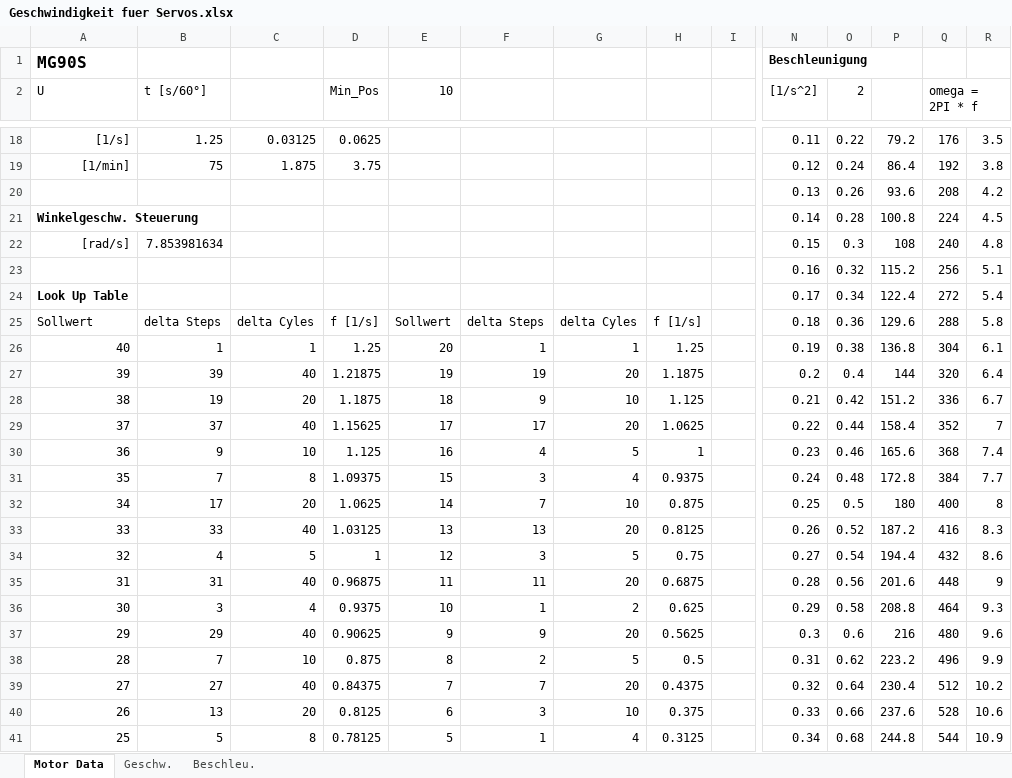
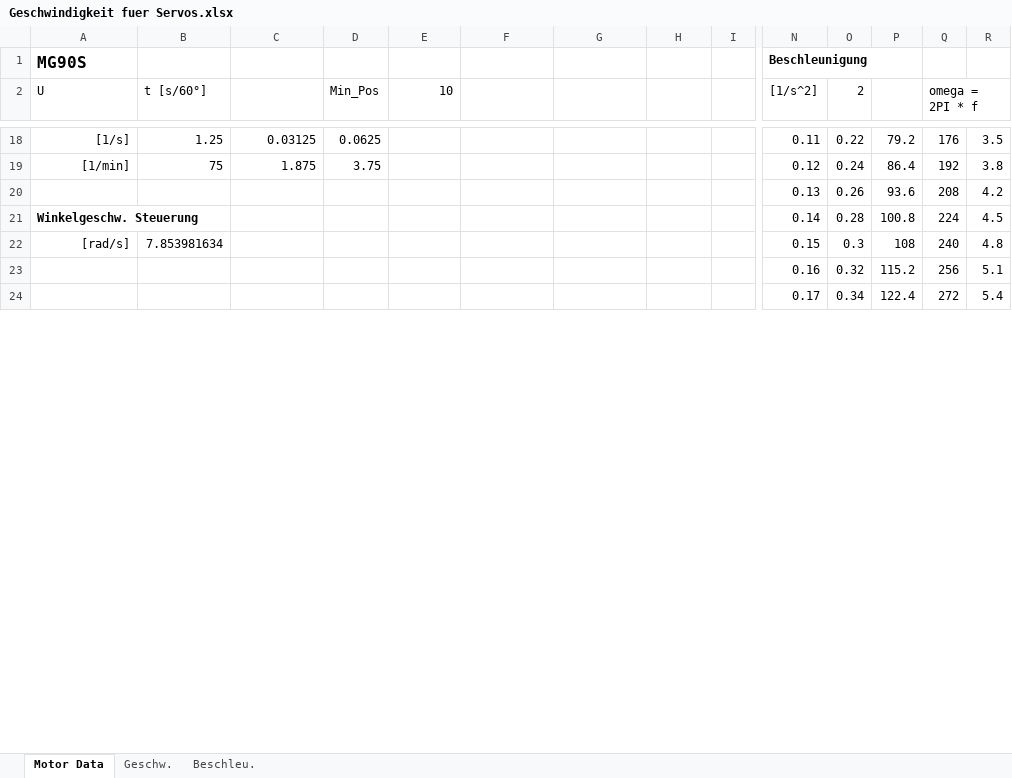
Before and after one commit to jaystar83/JujuBot_uC_A8, an Excel workbook: Calculations and Definitions/Geschwindigkeit fuer Servos.xlsx, sheet Motor Data, drawn as a sheet; only a part is shown, gaps mark what is left out; values as stored, in another font and other column widths than the file's, no borders; charts and pictures not drawn; removed rows and columns are numbered as before the commit, all else as after; rows hold the shown columns only; the diff covers the shown part only; the diff names each change by its address in the sheet, - before the commit and + after, or states it on an @@ line.

Commit message:
split servoCtrl -> servoDataCtrl and servoMotionCtrl

```diff
--- a/Calculations and Definitions/Geschwindigkeit fuer Servos.xlsx (sheet Motor Data)
+++ b/Calculations and Definitions/Geschwindigkeit fuer Servos.xlsx (sheet Motor Data)
-A24 (U): Look Up Table
+A24 (U): (empty)
-row 25: Sollwert | delta Steps | delta Cyles | f [1/s] | Sollwert | delta Steps | delta Cyles | f [1/s] |  | 0.18 | 0.36 | 129.6 | 288 | 5.8
-row 26: 40 | 1 | 1 | 1.25 | 20 | 1 | 1 | 1.25 |  | 0.19 | 0.38 | 136.8 | 304 | 6.1
-row 27: 39 | 39 | 40 | 1.21875 | 19 | 19 | 20 | 1.1875 |  | 0.2 | 0.4 | 144 | 320 | 6.4
-row 28: 38 | 19 | 20 | 1.1875 | 18 | 9 | 10 | 1.125 |  | 0.21 | 0.42 | 151.2 | 336 | 6.7
-row 29: 37 | 37 | 40 | 1.15625 | 17 | 17 | 20 | 1.0625 |  | 0.22 | 0.44 | 158.4 | 352 | 7
-row 30: 36 | 9 | 10 | 1.125 | 16 | 4 | 5 | 1 |  | 0.23 | 0.46 | 165.6 | 368 | 7.4
-row 31: 35 | 7 | 8 | 1.09375 | 15 | 3 | 4 | 0.9375 |  | 0.24 | 0.48 | 172.8 | 384 | 7.7
-row 32: 34 | 17 | 20 | 1.0625 | 14 | 7 | 10 | 0.875 |  | 0.25 | 0.5 | 180 | 400 | 8
-row 33: 33 | 33 | 40 | 1.03125 | 13 | 13 | 20 | 0.8125 |  | 0.26 | 0.52 | 187.2 | 416 | 8.3
-row 34: 32 | 4 | 5 | 1 | 12 | 3 | 5 | 0.75 |  | 0.27 | 0.54 | 194.4 | 432 | 8.6
-row 35: 31 | 31 | 40 | 0.96875 | 11 | 11 | 20 | 0.6875 |  | 0.28 | 0.56 | 201.6 | 448 | 9
-row 36: 30 | 3 | 4 | 0.9375 | 10 | 1 | 2 | 0.625 |  | 0.29 | 0.58 | 208.8 | 464 | 9.3
-row 37: 29 | 29 | 40 | 0.90625 | 9 | 9 | 20 | 0.5625 |  | 0.3 | 0.6 | 216 | 480 | 9.6
-row 38: 28 | 7 | 10 | 0.875 | 8 | 2 | 5 | 0.5 |  | 0.31 | 0.62 | 223.2 | 496 | 9.9
-row 39: 27 | 27 | 40 | 0.84375 | 7 | 7 | 20 | 0.4375 |  | 0.32 | 0.64 | 230.4 | 512 | 10.2
-row 40: 26 | 13 | 20 | 0.8125 | 6 | 3 | 10 | 0.375 |  | 0.33 | 0.66 | 237.6 | 528 | 10.6
-row 41: 25 | 5 | 8 | 0.78125 | 5 | 1 | 4 | 0.3125 |  | 0.34 | 0.68 | 244.8 | 544 | 10.9
```
Also changed, not shown: 22 added rows, 5 removed rows and 80 edited cells elsewhere in this sheet, 15 other files.
